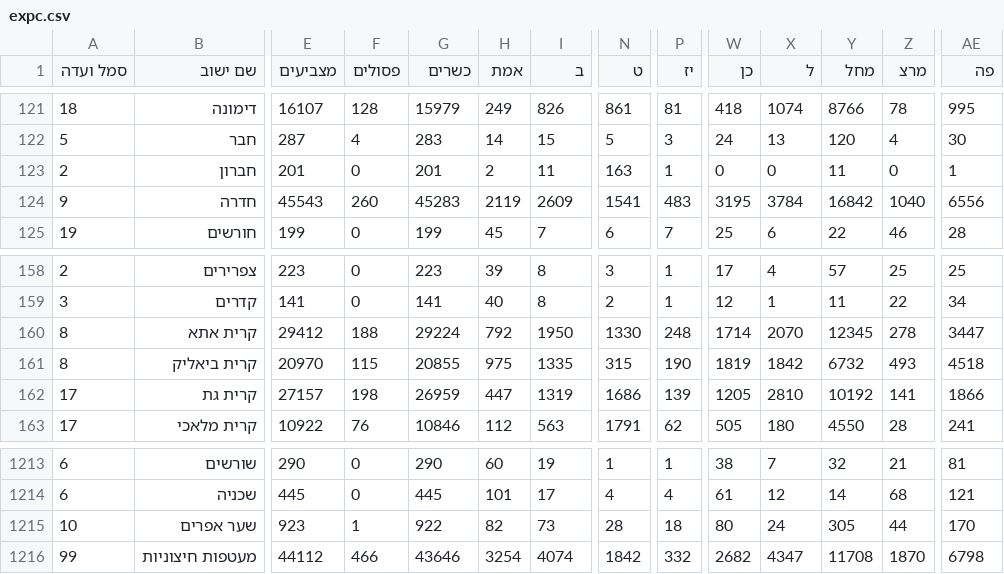
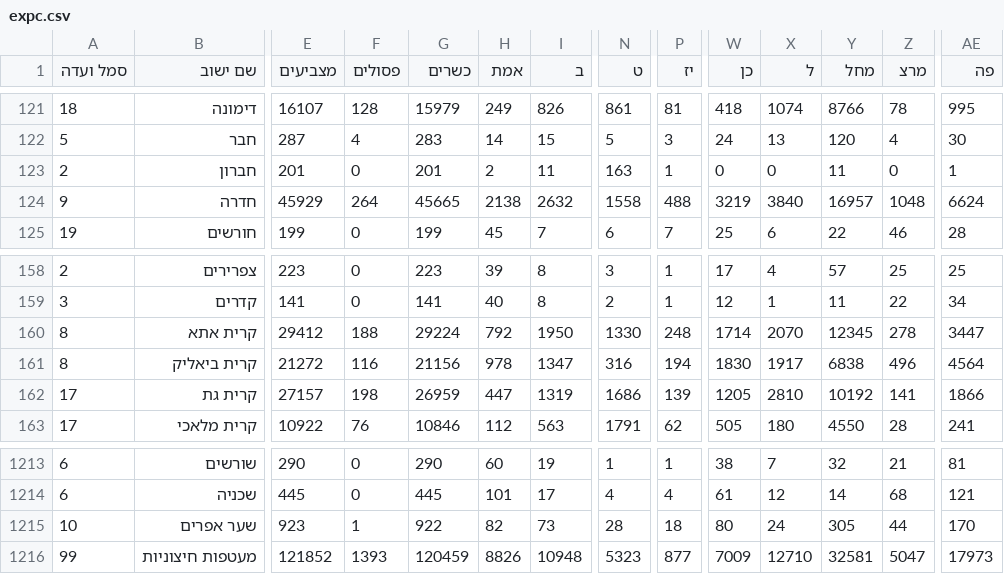
Before and after one commit to sapir/israel-votes24-data, a CSV file: expc.csv, drawn as a sheet; only a part is shown, gaps mark what is left out; the diff covers the shown part only; the diff names each change by its address in the sheet, - before the commit and + after, or states it on an @@ line.

Commit message:
Update data

```diff
--- a/expc.csv
+++ b/expc.csv
-E124 (מצביעים): 45543
+E124 (מצביעים): 45929
-F124 (פסולים): 260
+F124 (פסולים): 264
-G124 (כשרים): 45283
+G124 (כשרים): 45665
-H124 (אמת): 2119
+H124 (אמת): 2138
-I124 (ב): 2609
+I124 (ב): 2632
-N124 (ט): 1541
+N124 (ט): 1558
-P124 (יז): 483
+P124 (יז): 488
-W124 (כן): 3195
+W124 (כן): 3219
-X124 (ל): 3784
+X124 (ל): 3840
-Y124 (מחל): 16842
+Y124 (מחל): 16957
-Z124 (מרצ): 1040
+Z124 (מרצ): 1048
-AE124 (פה): 6556
+AE124 (פה): 6624
-E161 (מצביעים): 20970
+E161 (מצביעים): 21272
-F161 (פסולים): 115
+F161 (פסולים): 116
-G161 (כשרים): 20855
+G161 (כשרים): 21156
-H161 (אמת): 975
+H161 (אמת): 978
-I161 (ב): 1335
+I161 (ב): 1347
-N161 (ט): 315
+N161 (ט): 316
-P161 (יז): 190
+P161 (יז): 194
-W161 (כן): 1819
+W161 (כן): 1830
-X161 (ל): 1842
+X161 (ל): 1917
-Y161 (מחל): 6732
+Y161 (מחל): 6838
-Z161 (מרצ): 493
+Z161 (מרצ): 496
-AE161 (פה): 4518
+AE161 (פה): 4564
-E1216 (מצביעים): 44112
+E1216 (מצביעים): 121852
-F1216 (פסולים): 466
+F1216 (פסולים): 1393
-G1216 (כשרים): 43646
+G1216 (כשרים): 120459
-H1216 (אמת): 3254
+H1216 (אמת): 8826
-I1216 (ב): 4074
+I1216 (ב): 10948
-N1216 (ט): 1842
+N1216 (ט): 5323
-P1216 (יז): 332
+P1216 (יז): 877
-W1216 (כן): 2682
+W1216 (כן): 7009
-X1216 (ל): 4347
+X1216 (ל): 12710
-Y1216 (מחל): 11708
+Y1216 (מחל): 32581
-Z1216 (מרצ): 1870
+Z1216 (מרצ): 5047
-AE1216 (פה): 6798
+AE1216 (פה): 17973
```
Also changed, not shown: 74 edited cells elsewhere in this file, 1 other file.
